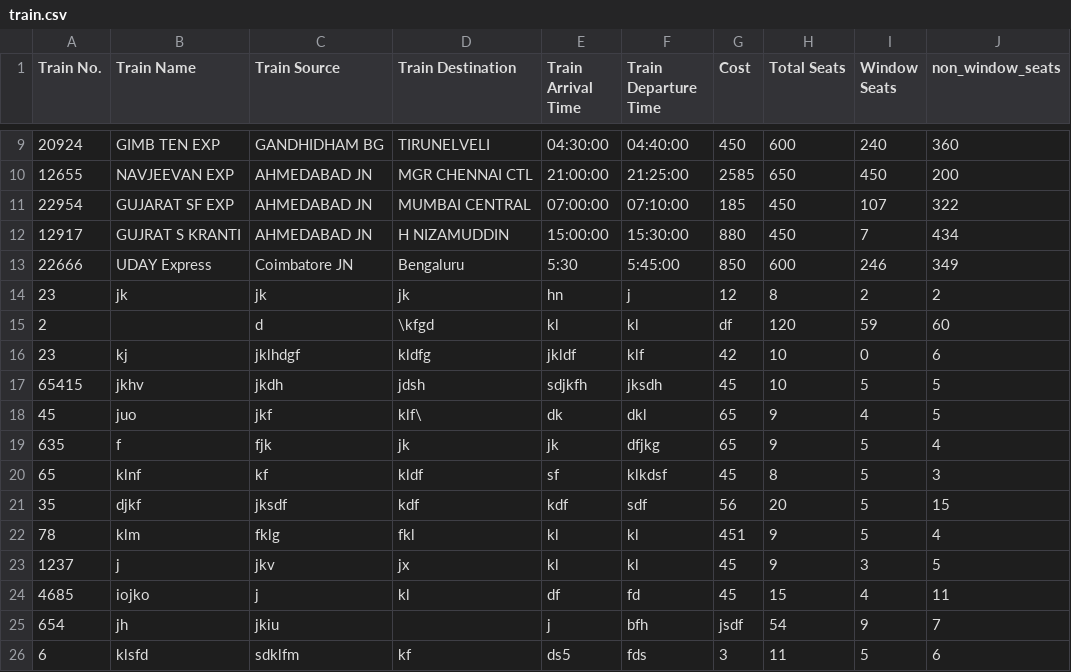
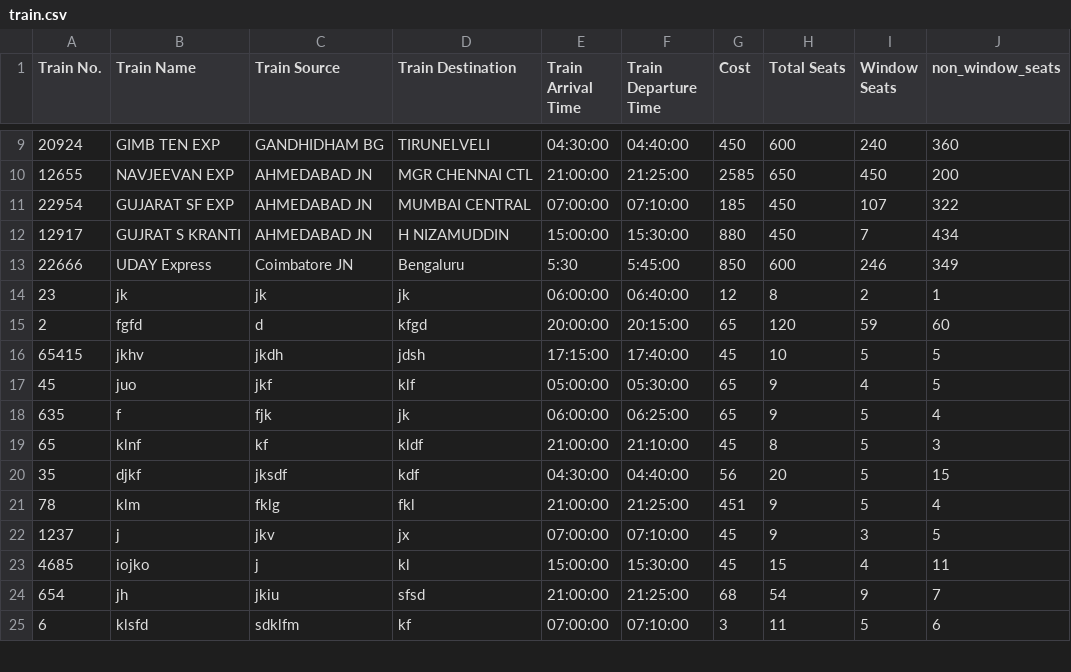
Before and after one commit to VaibhavTailor29/Railway-Management-System, a CSV file: Databases/train.csv, drawn as a sheet; only a part is shown, gaps mark what is left out; the diff covers the shown part only.

```diff
--- a/Databases/train.csv
+++ b/Databases/train.csv
@@ -13,14 +13,13 @@ Train No.,Train Name,Train Source,Train Destination,Train Arrival Time,Train Dep
 22666,UDAY Express,Coimbatore JN,Bengaluru,5:30,5:45:00,850,600,246,349
-23,jk,jk,jk,hn,j,12,8,2,2
-2,,d,\kfgd,kl,kl,df,120,59,60
-23,kj,jklhdgf,kldfg,jkldf,klf,42,10,0,6
-65415,jkhv,jkdh,jdsh,sdjkfh,jksdh,45,10,5,5
-45,juo,jkf,klf\,dk,dkl,65,9,4,5
-635,f,fjk,jk,jk,dfjkg,65,9,5,4
-65,klnf,kf,kldf,sf,klkdsf,45,8,5,3
-35,djkf,jksdf,kdf,kdf,sdf,56,20,5,15
-78,klm,fklg,fkl,kl,kl,451,9,5,4
-1237,j,jkv,jx,kl,kl,45,9,3,5
-4685,iojko,j,kl,df,fd,45,15,4,11
-654,jh,jkiu,,j,bfh,jsdf,54,9,7
-6,klsfd,sdklfm,kf,ds5,fds,3,11,5,6
+23,jk,jk,jk,06:00:00,06:40:00,12,8,2,1
+2,fgfd,d,kfgd,20:00:00,20:15:00,65,120,59,60
+65415,jkhv,jkdh,jdsh,17:15:00,17:40:00,45,10,5,5
+45,juo,jkf,klf,05:00:00,05:30:00,65,9,4,5
+635,f,fjk,jk,06:00:00,06:25:00,65,9,5,4
+65,klnf,kf,kldf,21:00:00,21:10:00,45,8,5,3
+35,djkf,jksdf,kdf,04:30:00,04:40:00,56,20,5,15
+78,klm,fklg,fkl,21:00:00,21:25:00,451,9,5,4
+1237,j,jkv,jx,07:00:00,07:10:00,45,9,3,5
+4685,iojko,j,kl,15:00:00,15:30:00,45,15,4,11
+654,jh,jkiu,sfsd,21:00:00,21:25:00,68,54,9,7
+6,klsfd,sdklfm,kf,07:00:00,07:10:00,3,11,5,6
```
Also changed, not shown: 1 removed row and 37 edited cells elsewhere in this file, Databases/book-ticket.csv, Databases/passenger.csv, 8 other files.
